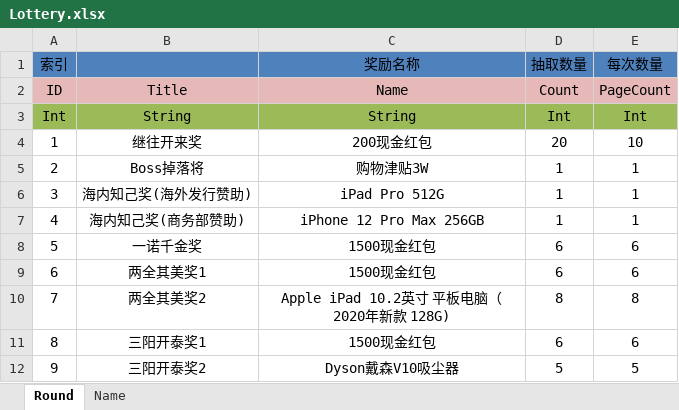
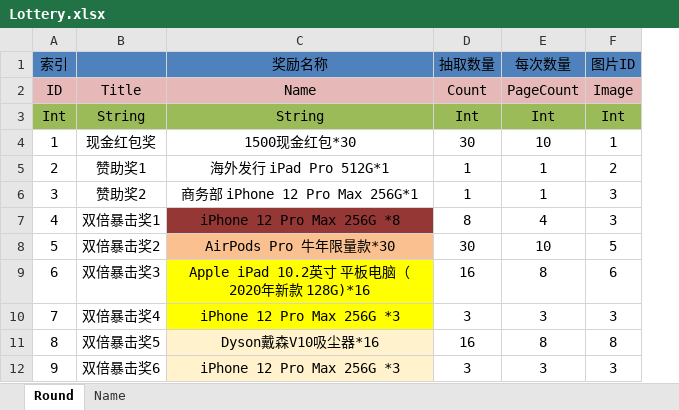
Before and after one commit to shanteng/CS, an Excel workbook: Excel/Lottery.xlsx, sheet Round, drawn as a sheet; only a part is shown; values as stored, in another font and other column widths than the file's, no borders; removed rows and columns are numbered as before the commit, all else as after; the diff covers the shown part only; the diff names each change by its address in the sheet, - before the commit and + after, or states it on an @@ line.

```diff
--- a/Excel/Lottery.xlsx (sheet Round)
+++ b/Excel/Lottery.xlsx (sheet Round)
-column B, rows 2-12: Title | String | 继往开来奖 | Boss掉落将 | 海内知己奖(海外发行赞助) | 海内知己奖(商务部赞助) | 一诺千金奖 | 两全其美奖1 | 两全其美奖2 | 三阳开泰奖1 | 三阳开泰奖2
+column B, rows 2-12: Title | String | 现金红包奖 | 赞助奖1 | 赞助奖2 | 双倍暴击奖1 | 双倍暴击奖2 | 双倍暴击奖3 | 双倍暴击奖4 | 双倍暴击奖5 | 双倍暴击奖6
+column F (图片ID), rows 2-12: Image | Int | 1 | 2 | 3 | 3 | 5 | 6 | 3 | 8 | 3
-C4 (奖励名称): 200现金红包
+C4 (奖励名称): 1500现金红包*30
-D4 (抽取数量): 20
+D4 (抽取数量): 30
-C5 (奖励名称): 购物津贴3W
+C5 (奖励名称): 海外发行 iPad Pro 512G*1
-C6 (奖励名称): iPad Pro 512G
+C6 (奖励名称): 商务部 iPhone 12 Pro Max 256G*1
-C7 (奖励名称): iPhone 12 Pro Max 256GB
+C7 (奖励名称): iPhone 12 Pro Max 256G *8
-C7 fill: none
+C7 fill: #953735
-D7 (抽取数量): 1
+D7 (抽取数量): 8
-E7 (每次数量): 1
+E7 (每次数量): 4
-C8 (奖励名称): 1500现金红包
+C8 (奖励名称): AirPods Pro 牛年限量款*30
-C8 fill: none
+C8 fill: #FAC090
-D8 (抽取数量): 6
+D8 (抽取数量): 30
-E8 (每次数量): 6
+E8 (每次数量): 10
-C9 (奖励名称): 1500现金红包
+C9 (奖励名称): Apple iPad 10.2英寸 平板电脑（ 2020年新款 128G)*16
-C9:C10 fill: none
+C9:C10 fill: #FFFF00
-D9 (抽取数量): 6
+D9 (抽取数量): 16
-E9 (每次数量): 6
+E9 (每次数量): 8
-C10 (奖励名称): Apple iPad 10.2英寸 平板电脑（ 2020年新款 128G)
+C10 (奖励名称): iPhone 12 Pro Max 256G *3
-D10 (抽取数量): 8
+D10 (抽取数量): 3
-E10 (每次数量): 8
+E10 (每次数量): 3
-C11 (奖励名称): 1500现金红包
+C11 (奖励名称): Dyson戴森V10吸尘器*16
-C11:C12 fill: none
+C11:C12 fill: #FFF2CC
-D11 (抽取数量): 6
+D11 (抽取数量): 16
-E11 (每次数量): 6
+E11 (每次数量): 8
-C12 (奖励名称): Dyson戴森V10吸尘器
+C12 (奖励名称): iPhone 12 Pro Max 256G *3
-D12 (抽取数量): 5
+D12 (抽取数量): 3
-E12 (每次数量): 5
+E12 (每次数量): 3
```
Also changed, not shown: 25 edited cells and cell formats elsewhere in this sheet, sheet Name, 11 other files.
